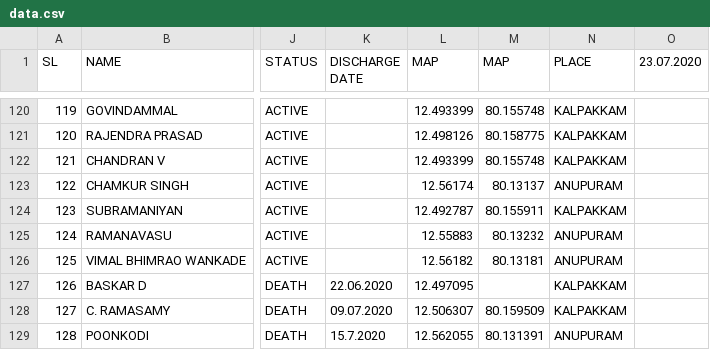
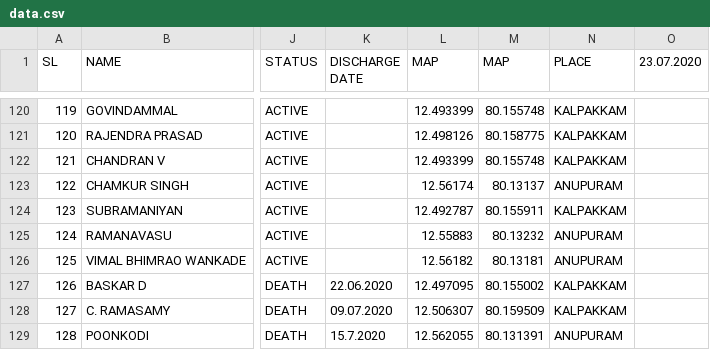
Before and after one commit to rahulsavage12/covidata, a CSV file: data.csv, drawn as a sheet; only a part is shown, gaps mark what is left out; the diff names each change by its address in the sheet, - before the commit and + after, or states it on an @@ line.

Commit message:
Update data.csv

```diff
--- a/data.csv
+++ b/data.csv
-M127 (MAP): (empty)
+M127 (MAP): 80.155002
```
